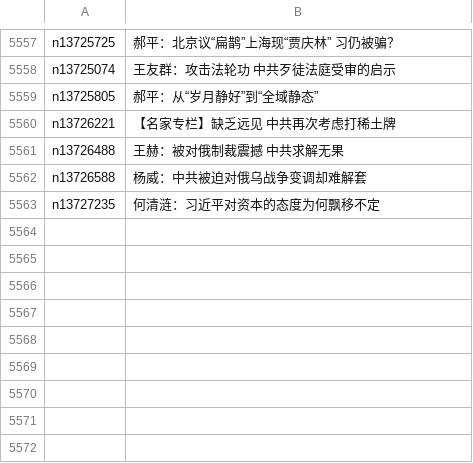
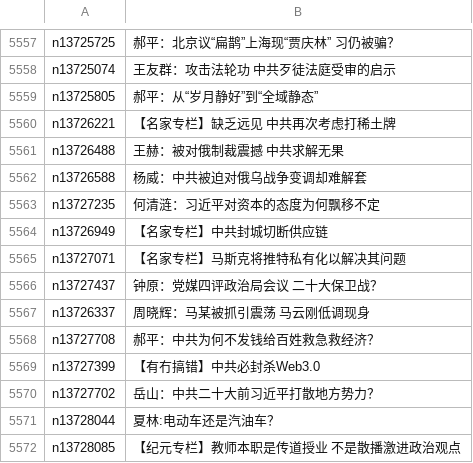
Before and after one commit to easy2view/epoch-comment, a CSV file: indexes/nsc1025.csv, drawn as a sheet; only a part is shown, gaps mark what is left out.

```diff
--- a/indexes/nsc1025.csv
+++ b/indexes/nsc1025.csv
@@ -5563 +5563,10 @@ n13726588,杨威：中共被迫对俄乌战争变调却难解套
 n13727235,何清涟：习近平对资本的态度为何飘移不定
+n13726949,【名家专栏】中共封城切断供应链
+n13727071,【名家专栏】马斯克将推特私有化以解决其问题
+n13727437,钟原：党媒四评政治局会议 二十大保卫战？
+n13726337,周晓辉：马某被抓引震荡 马云刚低调现身
+n13727708,郝平：中共为何不发钱给百姓救急救经济？
+n13727399,【有冇搞错】中共必封杀Web3.0
+n13727702,岳山：中共二十大前习近平打散地方势力？
+n13728044,夏林:电动车还是汽油车？
+n13728085,【纪元专栏】教师本职是传道授业 不是散播激进政治观点
```
Also changed, not shown: indexes/nsc1026.csv, indexes/nsc1028.csv, 25 other files.
